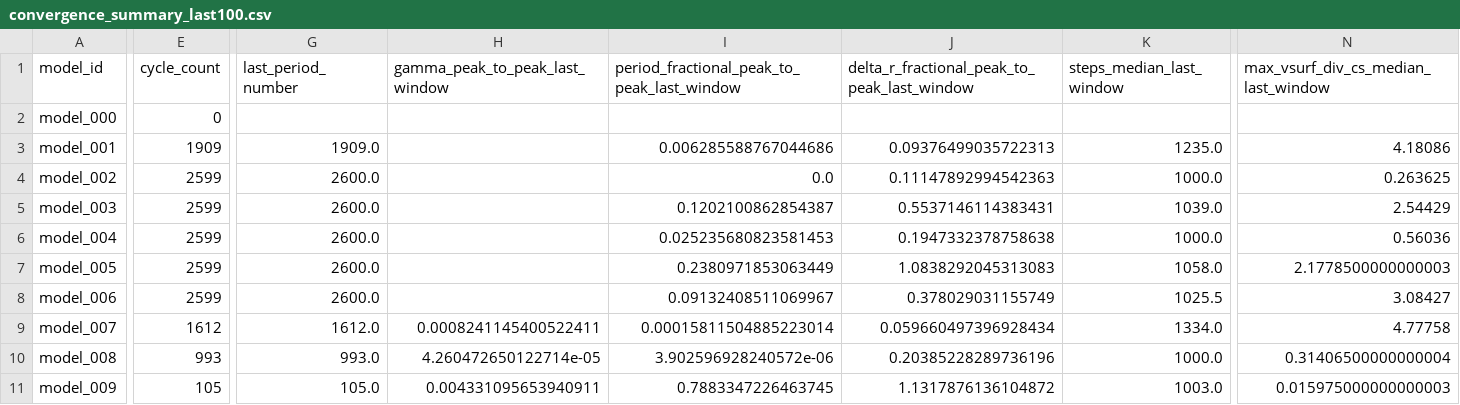
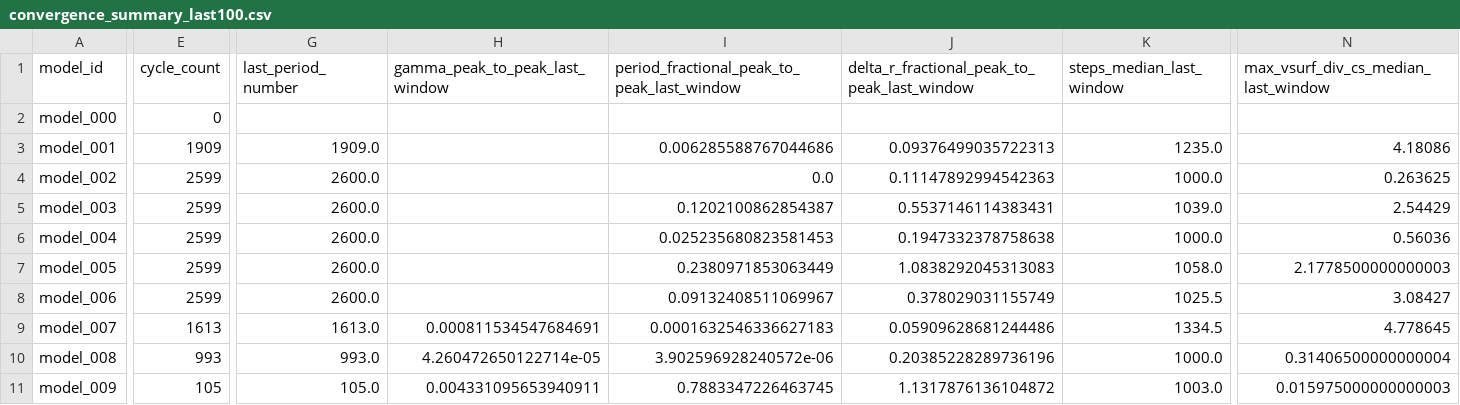
Before and after one commit to earlbellinger/kappa, a CSV file: site/metadata/convergence_summary_last100.csv, drawn as a sheet; only a part is shown, gaps mark what is left out; the diff covers the shown part only; the diff names each change by its address in the sheet, - before the commit and + after, or states it on an @@ line.

Commit message:
Refresh active convergence status

```diff
--- a/site/metadata/convergence_summary_last100.csv
+++ b/site/metadata/convergence_summary_last100.csv
-E9 (cycle_count): 1612
+E9 (cycle_count): 1613
-G9 (last_period_number): 1612.0
+G9 (last_period_number): 1613.0
-H9 (gamma_peak_to_peak_last_window): 0.0008241145400522411
+H9 (gamma_peak_to_peak_last_window): 0.000811534547684691
-I9: 0.00015811504885223014
+I9: 0.0001632546336627183
-J9: 0.059660497396928434
+J9: 0.05909628681244486
-K9 (steps_median_last_window): 1334.0
+K9 (steps_median_last_window): 1334.5
-N9: 4.77758
+N9: 4.778645
```
Also changed, not shown: 3 edited cells elsewhere in this file, 12 other files.
